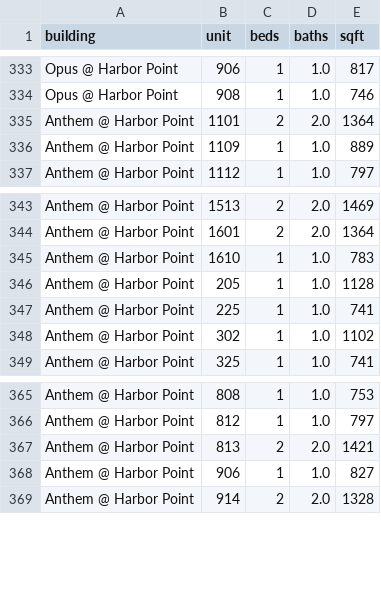
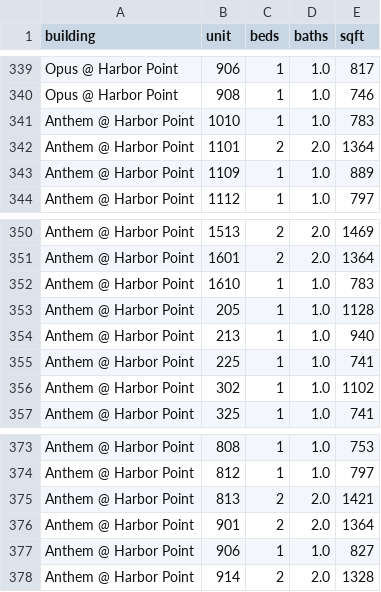
Before and after one commit to akski87/market-monitor, a CSV file: markets/stamford/data/exports/physical_attributes.csv, drawn as a sheet; only a part is shown, gaps mark what is left out; the diff covers the shown part only; the diff names each change by its address in the sheet, - before the commit and + after, or states it on an @@ line.

```diff
--- a/markets/stamford/data/exports/physical_attributes.csv
+++ b/markets/stamford/data/exports/physical_attributes.csv
+row 341: Anthem @ Harbor Point | 1010 | 1 | 1.0 | 783
+row 354: Anthem @ Harbor Point | 213 | 1 | 1.0 | 940
+row 376: Anthem @ Harbor Point | 901 | 2 | 2.0 | 1364
```
Also changed, not shown: 6 added rows elsewhere in this file, markets/stamford/data/exports/units_12mo.csv, markets/stamford/data/exports/units_latest.csv, 24 other files.
